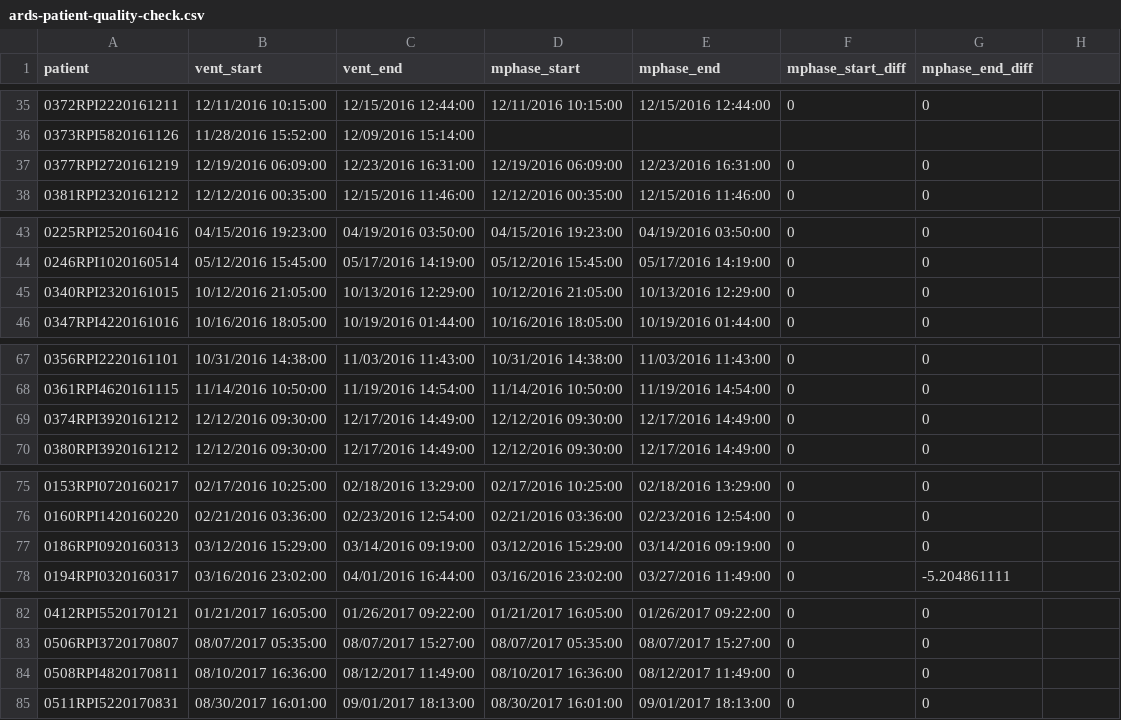
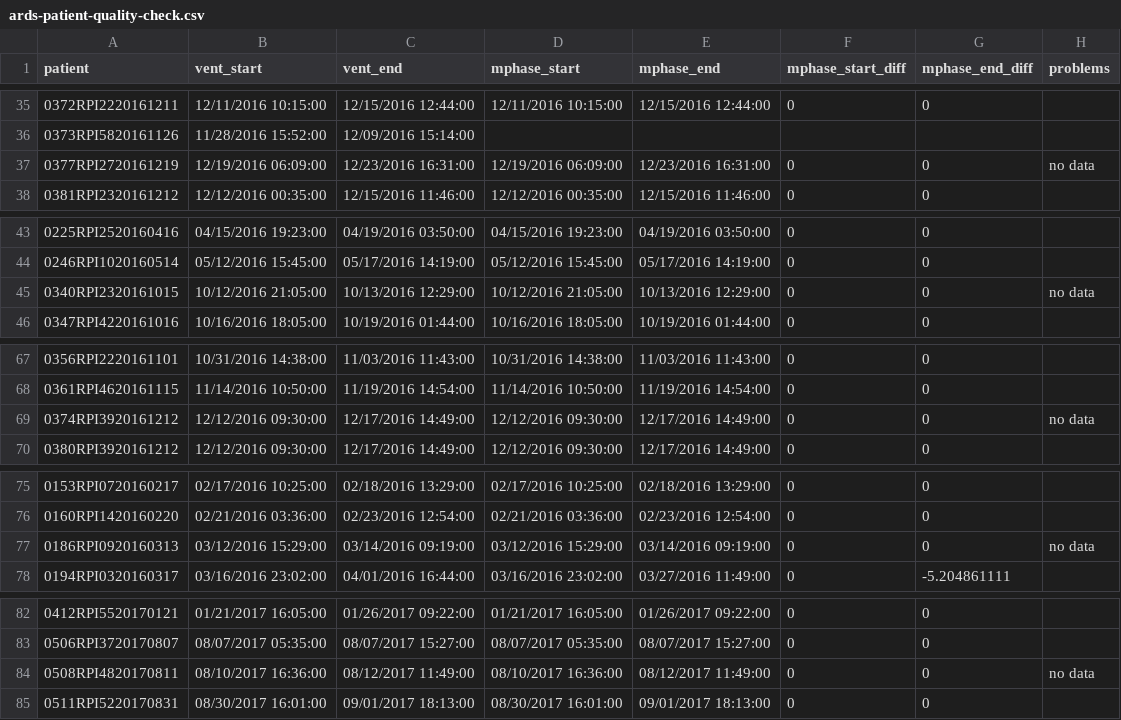
Before and after one commit to hahnicity/ardsdetection, a CSV file: ards-patient-quality-check.csv, drawn as a sheet; only a part is shown, gaps mark what is left out; the diff covers the shown part only.

```diff
--- a/ards-patient-quality-check.csv
+++ b/ards-patient-quality-check.csv
@@ -1 +1 @@
-patient,vent_start,vent_end,mphase_start,mphase_end,mphase_start_diff,mphase_end_diff,,
+patient,vent_start,vent_end,mphase_start,mphase_end,mphase_start_diff,mphase_end_diff,problems
@@ -37 +37 @@ patient,vent_start,vent_end,mphase_start,mphase_end,mphase_start_diff,mphase_end
-0377RPI2720161219,12/19/2016 06:09:00,12/23/2016 16:31:00,12/19/2016 06:09:00,12/23/2016 16:31:00,0,0,,
+0377RPI2720161219,12/19/2016 06:09:00,12/23/2016 16:31:00,12/19/2016 06:09:00,12/23/2016 16:31:00,0,0,no data
@@ -45 +45 @@ patient,vent_start,vent_end,mphase_start,mphase_end,mphase_start_diff,mphase_end
-0340RPI2320161015,10/12/2016 21:05:00,10/13/2016 12:29:00,10/12/2016 21:05:00,10/13/2016 12:29:00,0,0,,
+0340RPI2320161015,10/12/2016 21:05:00,10/13/2016 12:29:00,10/12/2016 21:05:00,10/13/2016 12:29:00,0,0,no data
@@ -69 +69 @@ patient,vent_start,vent_end,mphase_start,mphase_end,mphase_start_diff,mphase_end
-0374RPI3920161212,12/12/2016 09:30:00,12/17/2016 14:49:00,12/12/2016 09:30:00,12/17/2016 14:49:00,0,0,,
+0374RPI3920161212,12/12/2016 09:30:00,12/17/2016 14:49:00,12/12/2016 09:30:00,12/17/2016 14:49:00,0,0,no data
@@ -77 +77 @@ patient,vent_start,vent_end,mphase_start,mphase_end,mphase_start_diff,mphase_end
-0186RPI0920160313,03/12/2016 15:29:00,03/14/2016 09:19:00,03/12/2016 15:29:00,03/14/2016 09:19:00,0,0,,
+0186RPI0920160313,03/12/2016 15:29:00,03/14/2016 09:19:00,03/12/2016 15:29:00,03/14/2016 09:19:00,0,0,no data
@@ -84 +84 @@ patient,vent_start,vent_end,mphase_start,mphase_end,mphase_start_diff,mphase_end
-0508RPI4820170811,08/10/2017 16:36:00,08/12/2017 11:49:00,08/10/2017 16:36:00,08/12/2017 11:49:00,0,0,,
+0508RPI4820170811,08/10/2017 16:36:00,08/12/2017 11:49:00,08/10/2017 16:36:00,08/12/2017 11:49:00,0,0,no data
```
Also changed, not shown: 2 removed rows and 9 edited cells elsewhere in this file.
